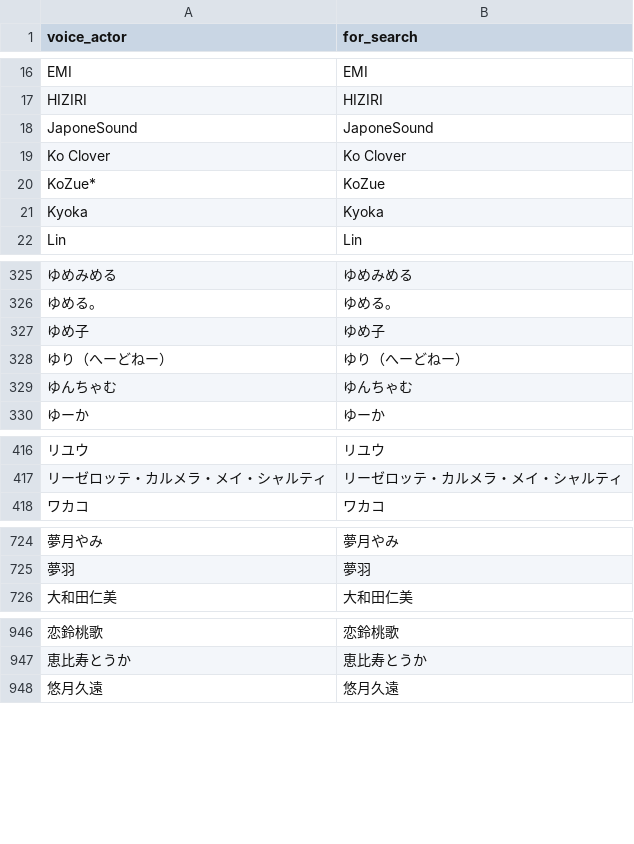
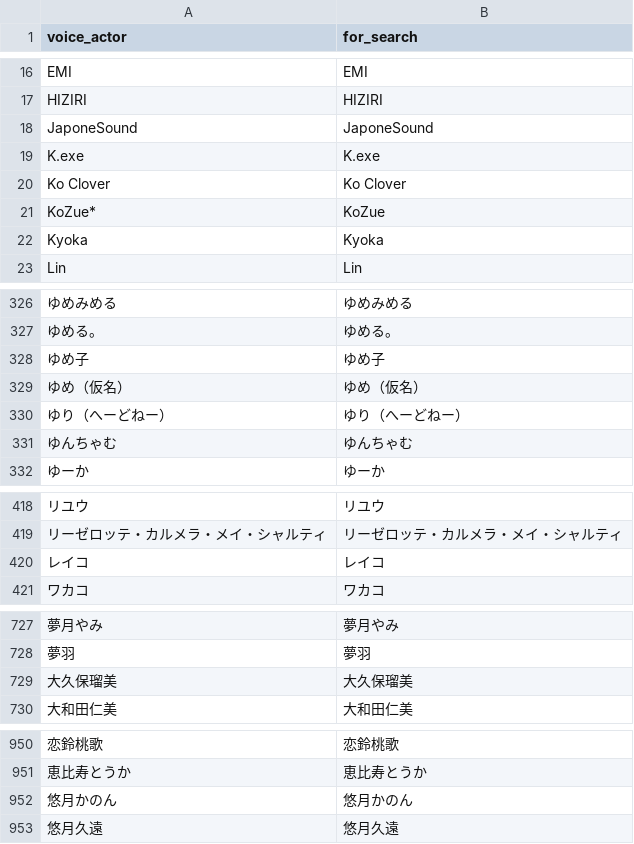
Before and after one commit to MASAYUKI-MORITA/kuppuku_database, a CSV file: voice_actors.csv, drawn as a sheet; only a part is shown, gaps mark what is left out; the diff covers the shown part only; the diff names each change by its address in the sheet, - before the commit and + after, or states it on an @@ line.

```diff
--- a/voice_actors.csv
+++ b/voice_actors.csv
+row 19: K.exe | K.exe
+row 329: ゆめ（仮名） | ゆめ（仮名）
+row 420: レイコ | レイコ
+row 729: 大久保瑠美 | 大久保瑠美
+row 952: 悠月かのん | 悠月かのん
```
Also changed, not shown: 3 added rows elsewhere in this file, circles.csv.
